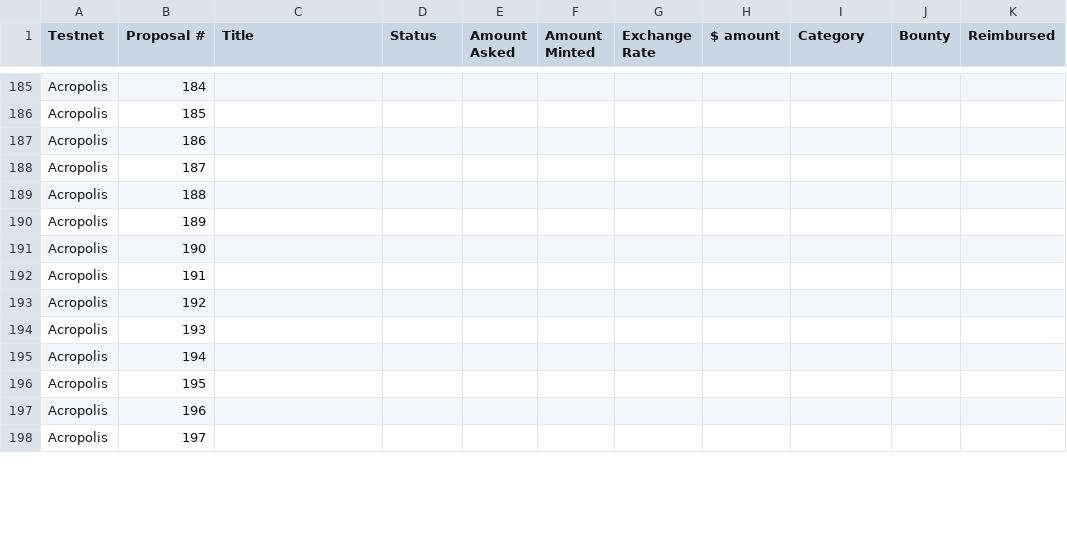
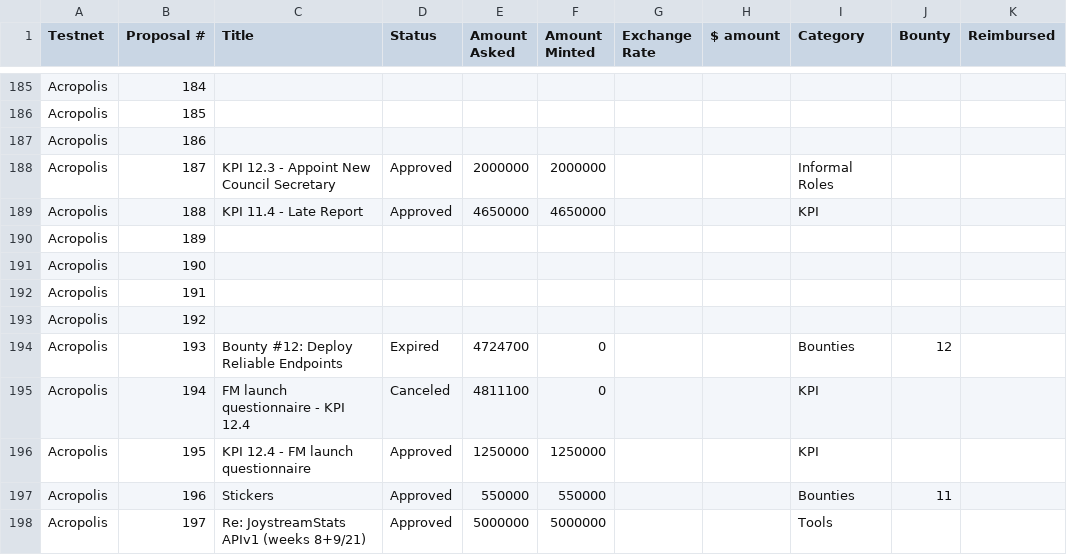
Before and after one commit to jacklee2020716/community-repo, a CSV file: documentation/spending_proposal_categories.csv, drawn as a sheet; only a part is shown, gaps mark what is left out; the diff covers the shown part only.

Commit message:
Update spending_proposal_categories.csv

```diff
--- a/documentation/spending_proposal_categories.csv
+++ b/documentation/spending_proposal_categories.csv
@@ -187,4 +187,4 @@ Acropolis,185,,,,,,,,,
 Acropolis,186,,,,,,,,,
-Acropolis,187,,,,,,,,,
-Acropolis,188,,,,,,,,,
+Acropolis,187,KPI 12.3 - Appoint New Council Secretary,Approved,2000000,2000000,,,Informal Roles,,
+Acropolis,188,KPI 11.4 - Late Report,Approved,4650000,4650000,,,KPI,,
 Acropolis,189,,,,,,,,,
@@ -193,6 +193,6 @@ Acropolis,191,,,,,,,,,
 Acropolis,192,,,,,,,,,
-Acropolis,193,,,,,,,,,
-Acropolis,194,,,,,,,,,
-Acropolis,195,,,,,,,,,
-Acropolis,196,,,,,,,,,
-Acropolis,197,,,,,,,,,
+Acropolis,193,Bounty #12: Deploy Reliable Endpoints,Expired,4724700,0,,,Bounties,12,
+Acropolis,194,FM launch questionnaire - KPI 12.4,Canceled,4811100,0,,,KPI,,
+Acropolis,195,KPI 12.4 - FM launch questionnaire,Approved,1250000,1250000,,,KPI,,
+Acropolis,196,Stickers,Approved,550000,550000,,,Bounties,11,
+Acropolis,197,Re: JoystreamStats APIv1 (weeks 8+9/21),Approved,5000000,5000000,,,Tools,,
```
Also changed, not shown: 116 edited cells elsewhere in this file.
